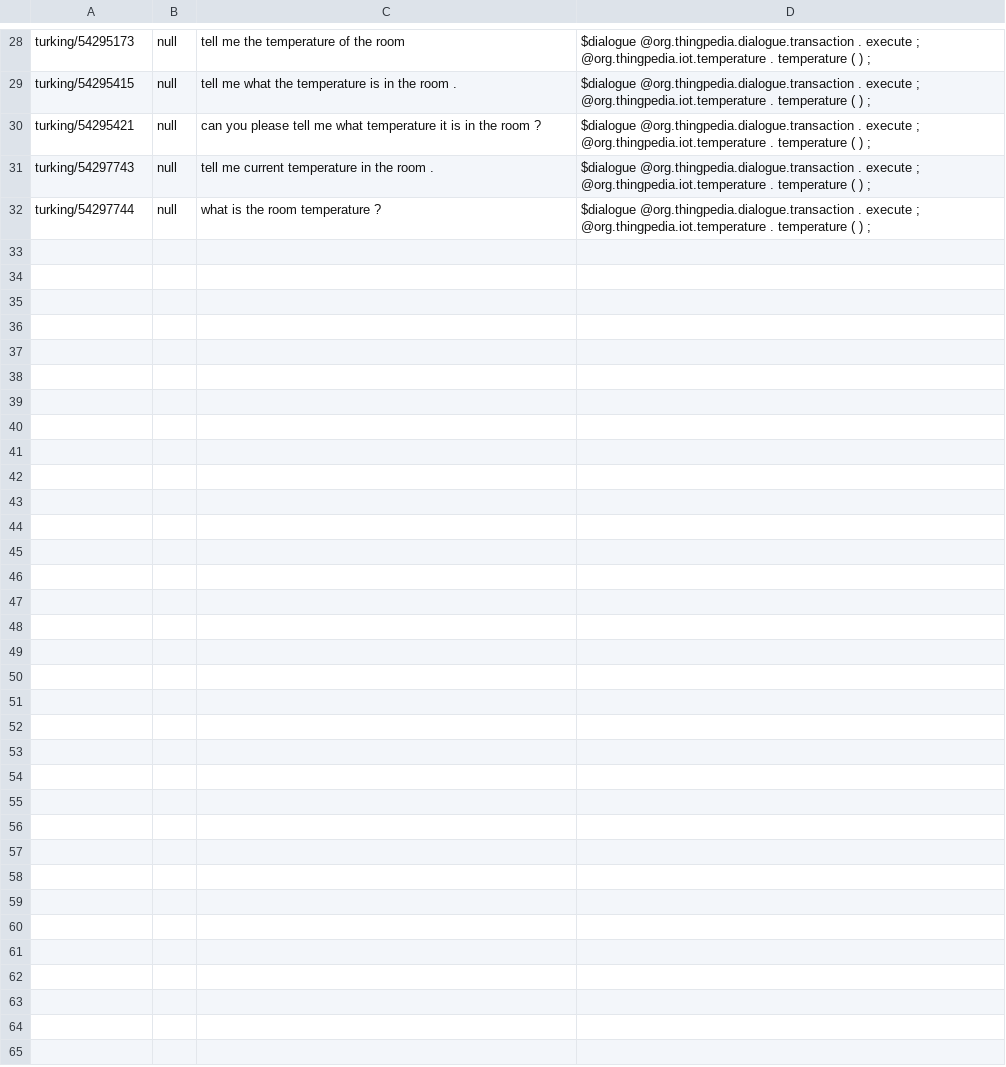
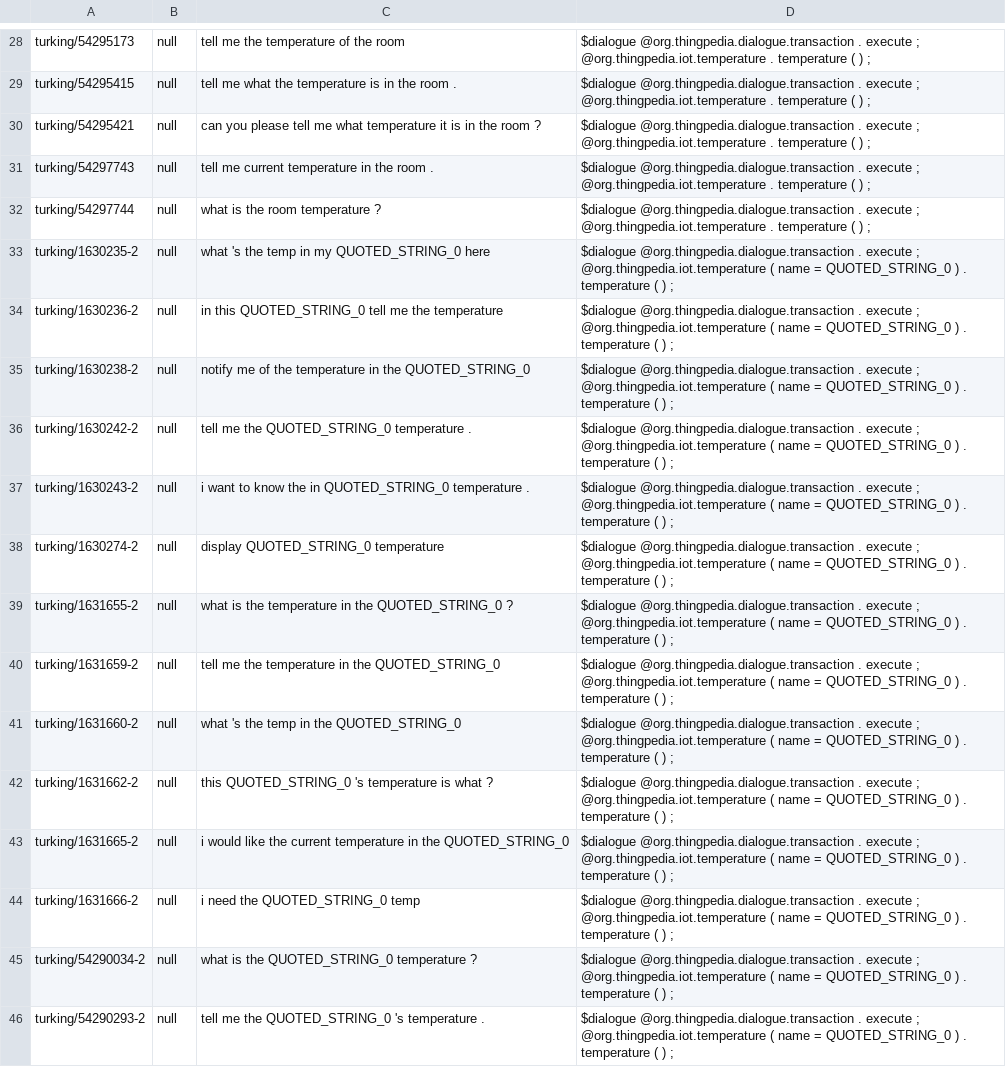
Before and after one commit to stanford-oval/thingpedia-common-devices, a TSV file: main/org.thingpedia.iot.temperature/eval/paraphrase.tsv, drawn as a sheet; only a part is shown, gaps mark what is left out; the diff covers the shown part only; the diff names each change by its address in the sheet, - before the commit and + after, or states it on an @@ line.

Commit message:
org.thingpedia.iot.temperature: add some paraphrases with names
To expose the model to some variety in how devices are referred to
with names.

```diff
--- a/main/org.thingpedia.iot.temperature/eval/paraphrase.tsv
+++ b/main/org.thingpedia.iot.temperature/eval/paraphrase.tsv
+row 33: turking/1630235-2 | null | what 's the temp in my QUOTED_STRING_0 here | $dialogue @org.thingpedia.dialogue.transaction . execute ; @org.thingpedia.iot.temperature ( name = QUOTED_STRING_0 ) . temperature ( ) ;
+row 34: turking/1630236-2 | null | in this QUOTED_STRING_0 tell me the temperature | $dialogue @org.thingpedia.dialogue.transaction . execute ; @org.thingpedia.iot.temperature ( name = QUOTED_STRING_0 ) . temperature ( ) ;
+row 35: turking/1630238-2 | null | notify me of the temperature in the QUOTED_STRING_0 | $dialogue @org.thingpedia.dialogue.transaction . execute ; @org.thingpedia.iot.temperature ( name = QUOTED_STRING_0 ) . temperature ( ) ;
+row 36: turking/1630242-2 | null | tell me the QUOTED_STRING_0 temperature . | $dialogue @org.thingpedia.dialogue.transaction . execute ; @org.thingpedia.iot.temperature ( name = QUOTED_STRING_0 ) . temperature ( ) ;
+row 37: turking/1630243-2 | null | i want to know the in QUOTED_STRING_0 temperature . | $dialogue @org.thingpedia.dialogue.transaction . execute ; @org.thingpedia.iot.temperature ( name = QUOTED_STRING_0 ) . temperature ( ) ;
+row 38: turking/1630274-2 | null | display QUOTED_STRING_0 temperature | $dialogue @org.thingpedia.dialogue.transaction . execute ; @org.thingpedia.iot.temperature ( name = QUOTED_STRING_0 ) . temperature ( ) ;
+row 39: turking/1631655-2 | null | what is the temperature in the QUOTED_STRING_0 ? | $dialogue @org.thingpedia.dialogue.transaction . execute ; @org.thingpedia.iot.temperature ( name = QUOTED_STRING_0 ) . temperature ( ) ;
+row 40: turking/1631659-2 | null | tell me the temperature in the QUOTED_STRING_0 | $dialogue @org.thingpedia.dialogue.transaction . execute ; @org.thingpedia.iot.temperature ( name = QUOTED_STRING_0 ) . temperature ( ) ;
+row 41: turking/1631660-2 | null | what 's the temp in the QUOTED_STRING_0 | $dialogue @org.thingpedia.dialogue.transaction . execute ; @org.thingpedia.iot.temperature ( name = QUOTED_STRING_0 ) . temperature ( ) ;
+row 42: turking/1631662-2 | null | this QUOTED_STRING_0 's temperature is what ? | $dialogue @org.thingpedia.dialogue.transaction . execute ; @org.thingpedia.iot.temperature ( name = QUOTED_STRING_0 ) . temperature ( ) ;
+row 43: turking/1631665-2 | null | i would like the current temperature in the QUOTED_STRING_0 | $dialogue @org.thingpedia.dialogue.transaction . execute ; @org.thingpedia.iot.temperature ( name = QUOTED_STRING_0 ) . temperature ( ) ;
+row 44: turking/1631666-2 | null | i need the QUOTED_STRING_0 temp | $dialogue @org.thingpedia.dialogue.transaction . execute ; @org.thingpedia.iot.temperature ( name = QUOTED_STRING_0 ) . temperature ( ) ;
+row 45: turking/54290034-2 | null | what is the QUOTED_STRING_0 temperature ? | $dialogue @org.thingpedia.dialogue.transaction . execute ; @org.thingpedia.iot.temperature ( name = QUOTED_STRING_0 ) . temperature ( ) ;
+row 46: turking/54290293-2 | null | tell me the QUOTED_STRING_0 's temperature . | $dialogue @org.thingpedia.dialogue.transaction . execute ; @org.thingpedia.iot.temperature ( name = QUOTED_STRING_0 ) . temperature ( ) ;
```
Also changed, not shown: 13 added rows elsewhere in this file, 1 other file.
